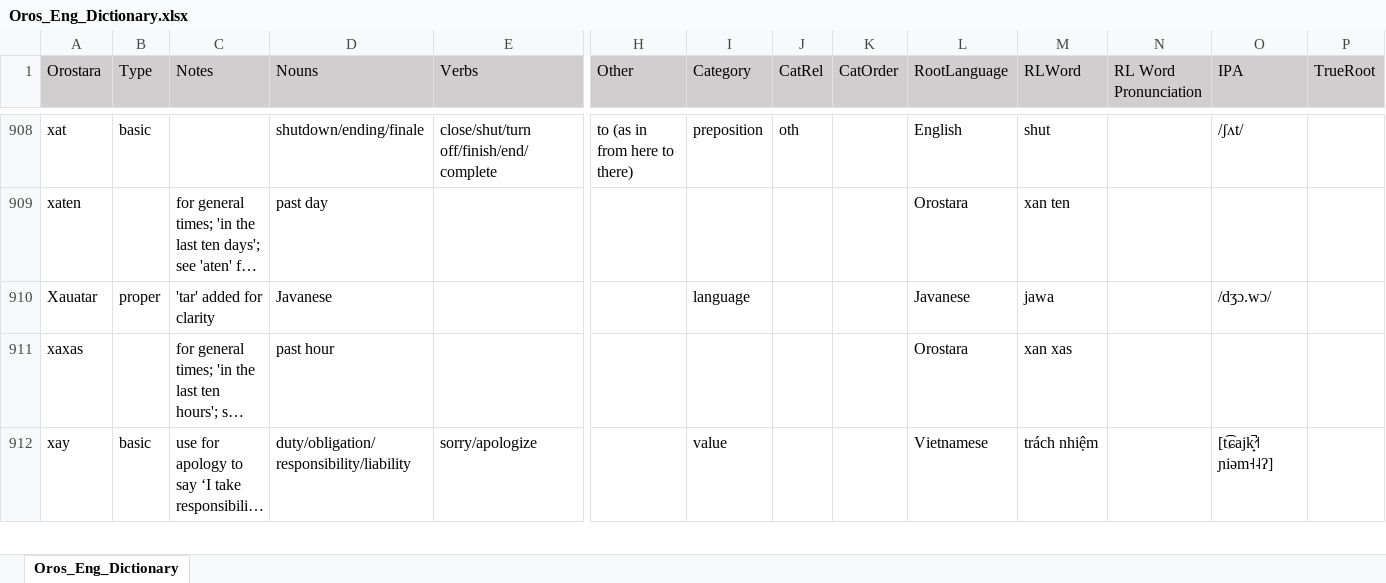
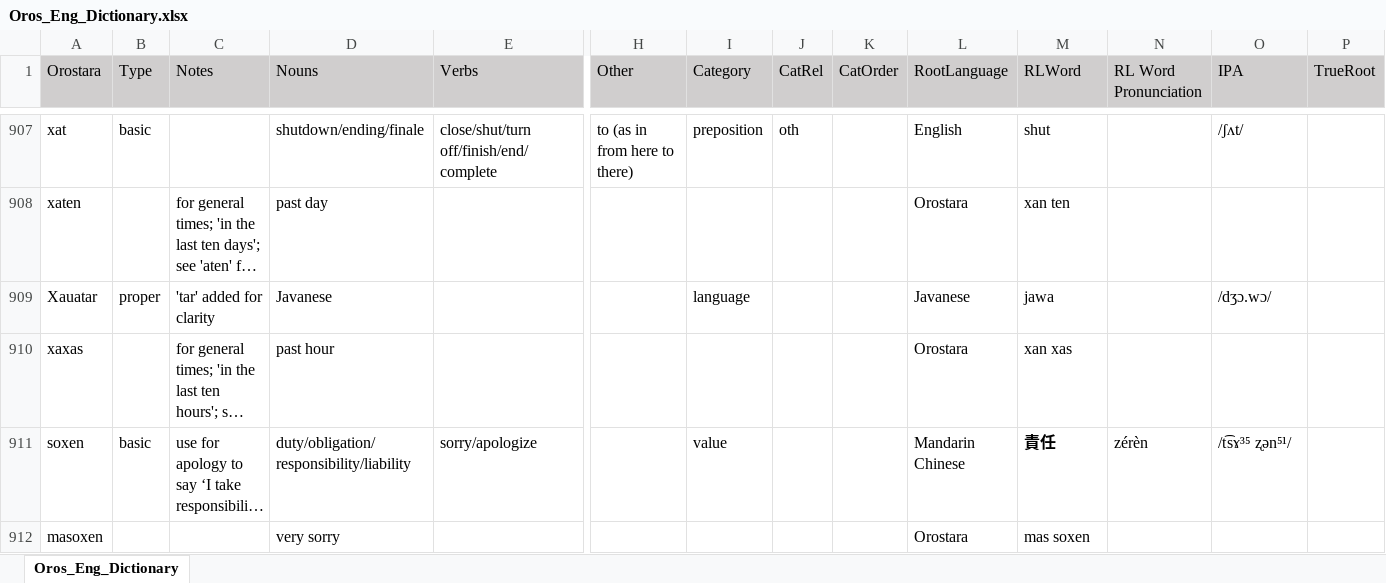
Before and after one commit to brushscape/Orostara-Dictionary, an Excel workbook: files/Oros_Eng_Dictionary.xlsx, sheet Oros_Eng_Dictionary, drawn as a sheet; only a part is shown, gaps mark what is left out; long unchanged cells end in …; values as stored, in another font and other column widths than the file's, no borders; table styles not drawn; addresses are those after the commit; rows hold the shown columns only; the diff covers the shown part only; the diff names each change by its address in the sheet, - before the commit and + after, or states it on an @@ line.

```diff
--- a/files/Oros_Eng_Dictionary.xlsx (sheet Oros_Eng_Dictionary)
+++ b/files/Oros_Eng_Dictionary.xlsx (sheet Oros_Eng_Dictionary)
-A911 (Orostara): xay
+A911 (Orostara): soxen
-L911 (RootLanguage): Vietnamese
+L911 (RootLanguage): Mandarin Chinese
-M911 (RLWord): trách nhiệm
+M911 (RLWord): 責任
-M911 bold: off
+M911 bold: on
-N911 (RL Word Pronunciation): (empty)
+N911 (RL Word Pronunciation): zérèn
-O911 (IPA): [t͡ɕajk̟̚˧˦ ɲiəm˧˨ʔ]
+O911 (IPA): /t͡sɤ³⁵ ʐən⁵¹/
+row 912: masoxen |  |  | very sorry |  |  |  |  |  | Orostara | mas soxen
```
Also changed, not shown: 2 added rows, 3 removed rows, 8 edited cells and cell formats elsewhere in this sheet, 4 other files.
